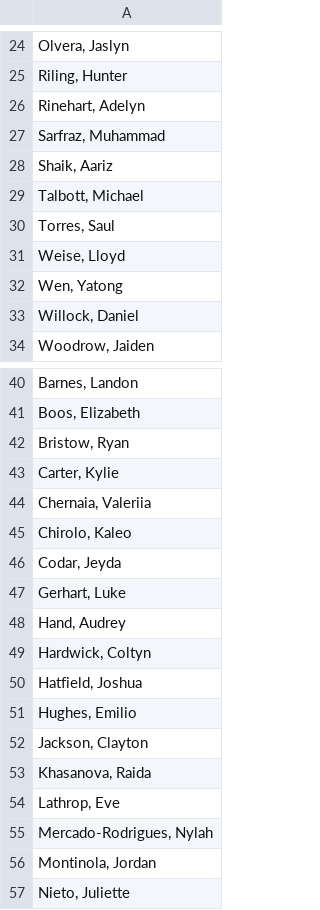
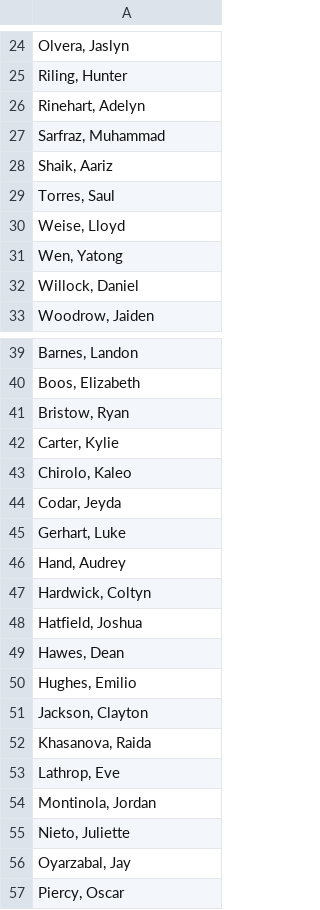
Before and after one commit to kevinpcassidy/quiz_processing_system, a CSV file: rosters/Course 3.csv, drawn as a sheet; only a part is shown, gaps mark what is left out; the shorter side is filled out with more unchanged rows; removed rows and columns are numbered as before the commit, all else as after; the diff names each change by its address in the sheet, - before the commit and + after, or states it on an @@ line.

Commit message:
Updated my class rosters 2-6-26

```diff
--- a/rosters/Course 3.csv
+++ b/rosters/Course 3.csv
-row 29: Talbott, Michael
-row 44: Chernaia, Valeriia
+row 49: Hawes, Dean
-row 55: Mercado-Rodrigues, Nylah
```
Also changed, not shown: 3 other files.
